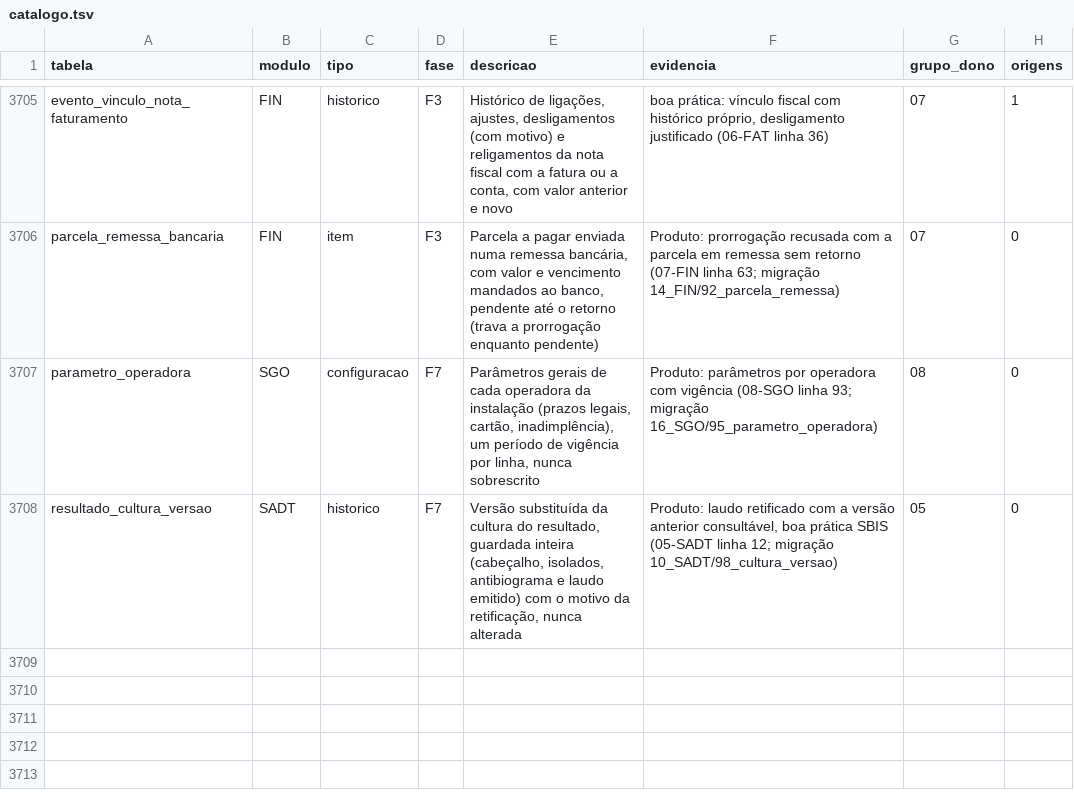
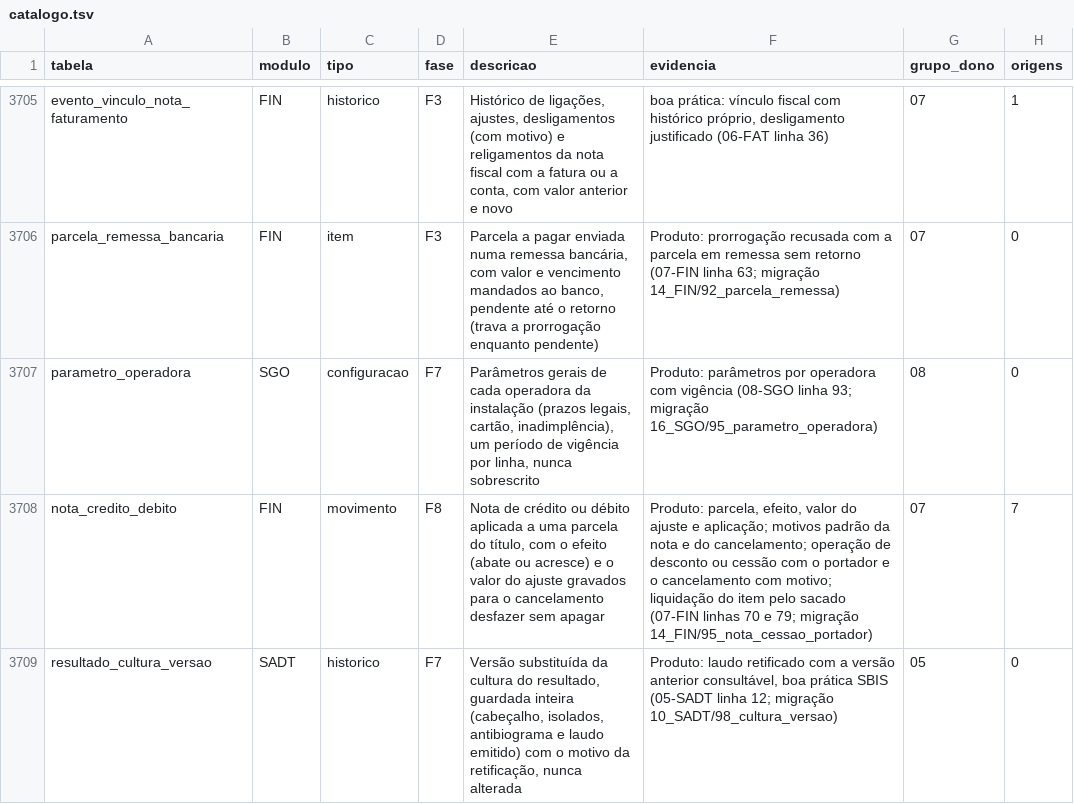
Before and after one commit to mmalves-ai/sante-sgh-mariadb, a TSV file: docs/analise/rodada2/final/catalogo.tsv, drawn as a sheet; only a part is shown, gaps mark what is left out; the diff covers the shown part only; the diff names each change by its address in the sheet, - before the commit and + after, or states it on an @@ line.

```diff
--- a/docs/analise/rodada2/final/catalogo.tsv
+++ b/docs/analise/rodada2/final/catalogo.tsv
+row 3708: nota_credito_debito | FIN | movimento | F8 | Nota de crédito ou débito aplicada a uma parcela do título, com o efeito (abate ou acresce) e o valor do ajuste gravados para o cancelamento desfazer sem apagar | Produto: parcela, efeito, valor do ajuste e aplicação; motivos padrão da nota e do cancelamento; operação de desconto ou cessão com o portador e o cancelamento com motivo; liquidação do item pelo sacado (07-FIN linhas 70 e 79; migração 14_FIN/95_nota_cessao_portador) | 07 | 7
```
Also changed, not shown: 2 added rows and 4 edited cells elsewhere in this file, 1 other file.
